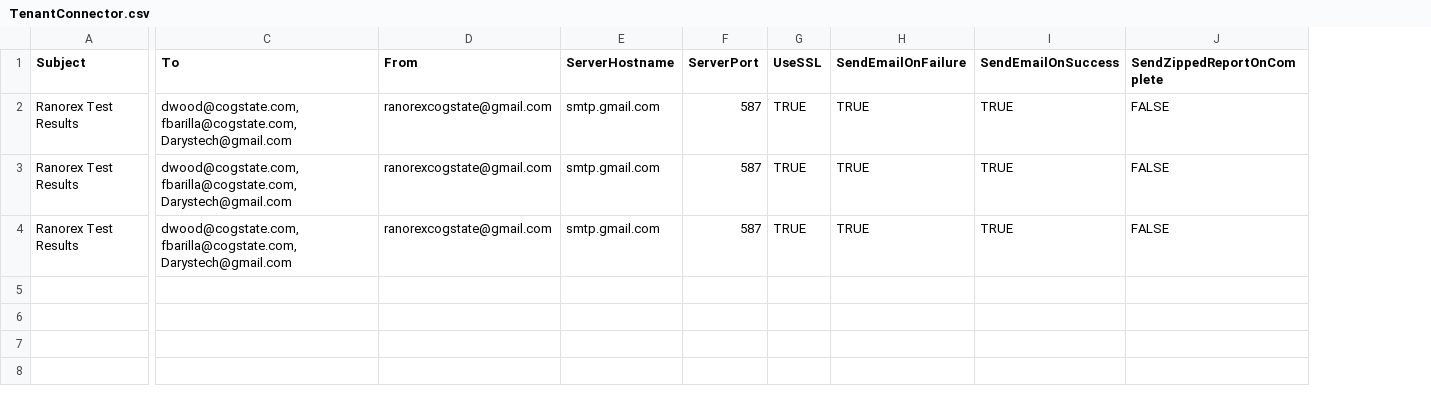
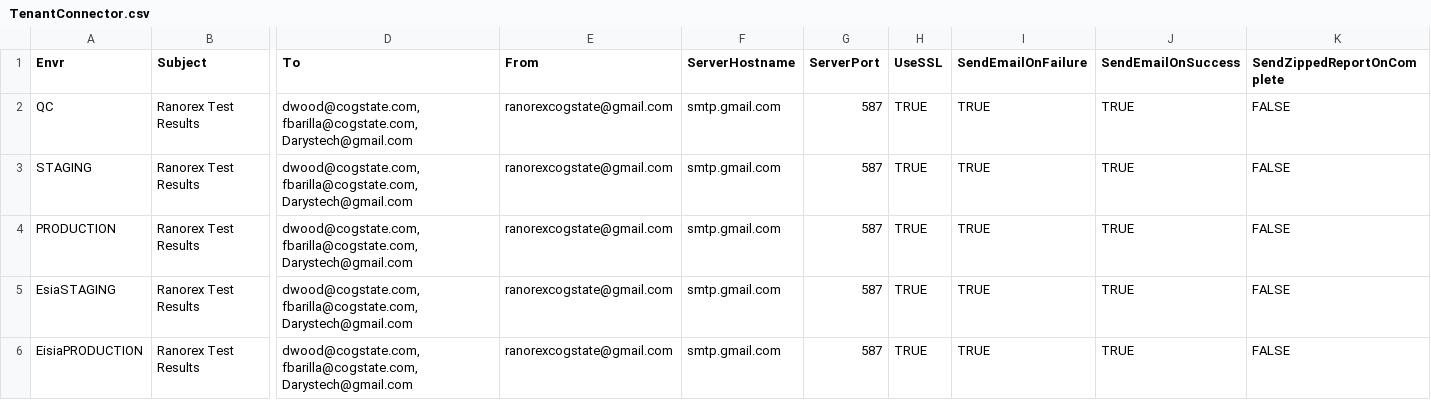
Before and after one commit to zchekir/dll, a CSV file: eSourcePlatform/eSourcePlatform/TenantConnector.csv, drawn as a sheet; only a part is shown, gaps mark what is left out; rows hold the shown columns only; the diff names each change by its address in the sheet, - before the commit and + after, or states it on an @@ line.

Commit message:
QC-145: Created Eisia Project- V2API, V1API, PLATFORM API, COMPLETING ASSESSMENT API,ERROR HANDLING,AWS

```diff
--- a/eSourcePlatform/eSourcePlatform/TenantConnector.csv
+++ b/eSourcePlatform/eSourcePlatform/TenantConnector.csv
+column A (Envr), rows 2-4: QC | STAGING | PRODUCTION
+row 5: EsiaSTAGING | Ranorex Test Results | dwood@cogstate.com, fbarilla@cogstate.com,Darystech@gmail.com | ranorexcogstate@gmail.com | smtp.gmail.com | 587 | TRUE | TRUE | TRUE | FALSE
+row 6: EisiaPRODUCTION | Ranorex Test Results | dwood@cogstate.com, fbarilla@cogstate.com,Darystech@gmail.com | ranorexcogstate@gmail.com | smtp.gmail.com | 587 | TRUE | TRUE | TRUE | FALSE
```
Also changed, not shown: eSourcePlatform/eSourcePlatform/PR_Authentication.csv, 15 other files.
